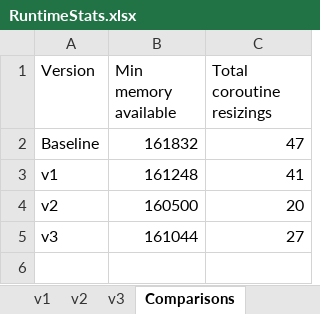
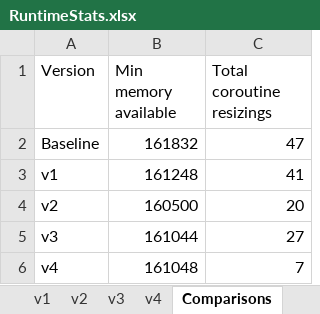
Before and after one commit to GIRA/PhysicalBits, an Excel workbook: c++/Simulator/SimulatorTest/TestFiles/RuntimeStats.xlsx, sheet Comparisons, drawn as a sheet; values as stored, in another font and other column widths than the file's, no borders; charts and pictures not drawn; the diff names each change by its address in the sheet, - before the commit and + after, or states it on an @@ line.

```diff
--- a/c++/Simulator/SimulatorTest/TestFiles/RuntimeStats.xlsx (sheet Comparisons)
+++ b/c++/Simulator/SimulatorTest/TestFiles/RuntimeStats.xlsx (sheet Comparisons)
+sheet tab: v4
+row 6: v4 | 161048 | 7
```
Also changed, not shown: charts or pictures.
